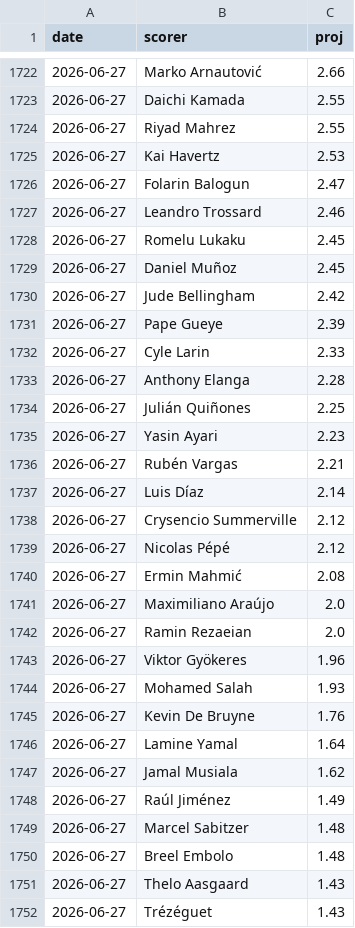
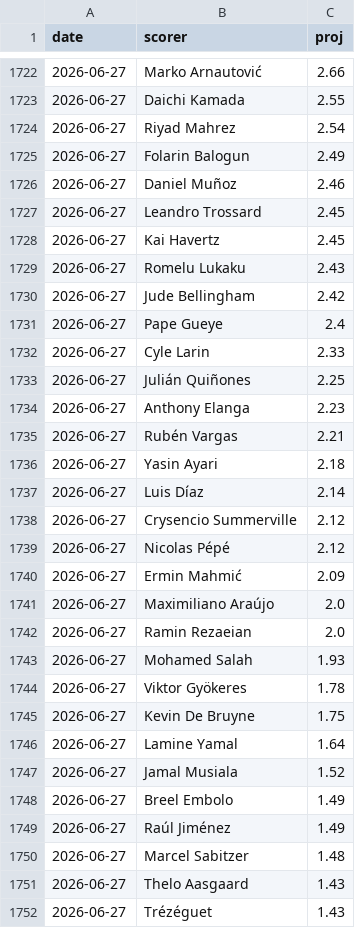
Before and after one commit to manuelcralves/WORLD-CUP-2026, a CSV file: outputs/golden_history.csv, drawn as a sheet; only a part is shown, gaps mark what is left out; the diff covers the shown part only.

```diff
--- a/outputs/golden_history.csv
+++ b/outputs/golden_history.csv
@@ -1723,15 +1723,15 @@ date,scorer,proj
 2026-06-27,Daichi Kamada,2.55
-2026-06-27,Riyad Mahrez,2.55
-2026-06-27,Kai Havertz,2.53
-2026-06-27,Folarin Balogun,2.47
-2026-06-27,Leandro Trossard,2.46
-2026-06-27,Romelu Lukaku,2.45
-2026-06-27,Daniel Muñoz,2.45
+2026-06-27,Riyad Mahrez,2.54
+2026-06-27,Folarin Balogun,2.49
+2026-06-27,Daniel Muñoz,2.46
+2026-06-27,Leandro Trossard,2.45
+2026-06-27,Kai Havertz,2.45
+2026-06-27,Romelu Lukaku,2.43
 2026-06-27,Jude Bellingham,2.42
-2026-06-27,Pape Gueye,2.39
+2026-06-27,Pape Gueye,2.4
 2026-06-27,Cyle Larin,2.33
-2026-06-27,Anthony Elanga,2.28
 2026-06-27,Julián Quiñones,2.25
-2026-06-27,Yasin Ayari,2.23
+2026-06-27,Anthony Elanga,2.23
 2026-06-27,Rubén Vargas,2.21
+2026-06-27,Yasin Ayari,2.18
 2026-06-27,Luis Díaz,2.14
@@ -1739,13 +1739,13 @@ date,scorer,proj
 2026-06-27,Nicolas Pépé,2.12
-2026-06-27,Ermin Mahmić,2.08
+2026-06-27,Ermin Mahmić,2.09
 2026-06-27,Maximiliano Araújo,2.0
 2026-06-27,Ramin Rezaeian,2.0
-2026-06-27,Viktor Gyökeres,1.96
 2026-06-27,Mohamed Salah,1.93
-2026-06-27,Kevin De Bruyne,1.76
+2026-06-27,Viktor Gyökeres,1.78
+2026-06-27,Kevin De Bruyne,1.75
 2026-06-27,Lamine Yamal,1.64
-2026-06-27,Jamal Musiala,1.62
+2026-06-27,Jamal Musiala,1.52
+2026-06-27,Breel Embolo,1.49
 2026-06-27,Raúl Jiménez,1.49
 2026-06-27,Marcel Sabitzer,1.48
-2026-06-27,Breel Embolo,1.48
 2026-06-27,Thelo Aasgaard,1.43
```
Also changed, not shown: 8 added rows, 8 removed rows, 5 moved rows and 11 edited cells elsewhere in this file, outputs/history.csv.
